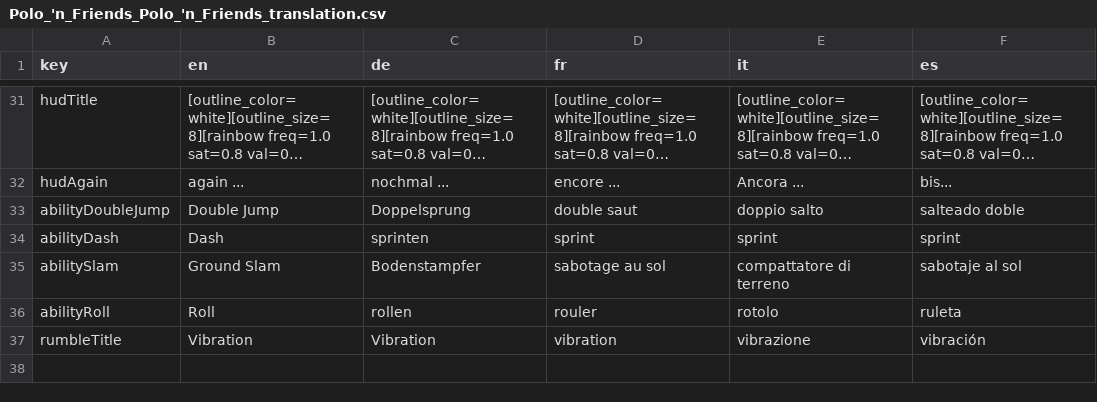
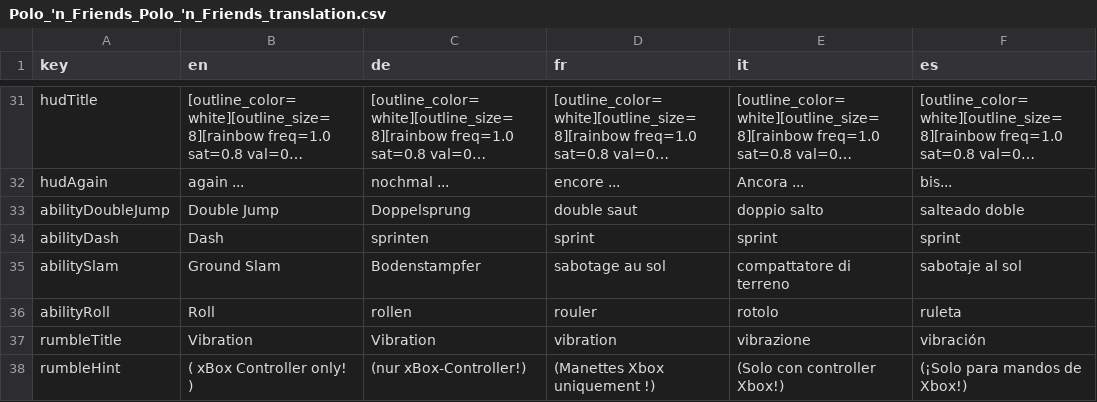
Before and after one commit to tomekboy/tomeksMetroidvania, a CSV file: data/localization/Polo_'n_Friends/Polo_'n_Friends_Polo_'n_Friends_translation.csv, drawn as a sheet; only a part is shown, gaps mark what is left out; long unchanged cells end in …; the diff names each change by its address in the sheet, - before the commit and + after, or states it on an @@ line.

```diff
--- a/data/localization/Polo_'n_Friends/Polo_'n_Friends_Polo_'n_Friends_translation.csv
+++ b/data/localization/Polo_'n_Friends/Polo_'n_Friends_Polo_'n_Friends_translation.csv
+row 38: rumbleHint | ( xBox Controller only! ) | (nur xBox-Controller!) | (Manettes Xbox uniquement !) | (Solo con controller Xbox!) | (¡Solo para mandos de Xbox!)
```
Also changed, not shown: 47 other files.
